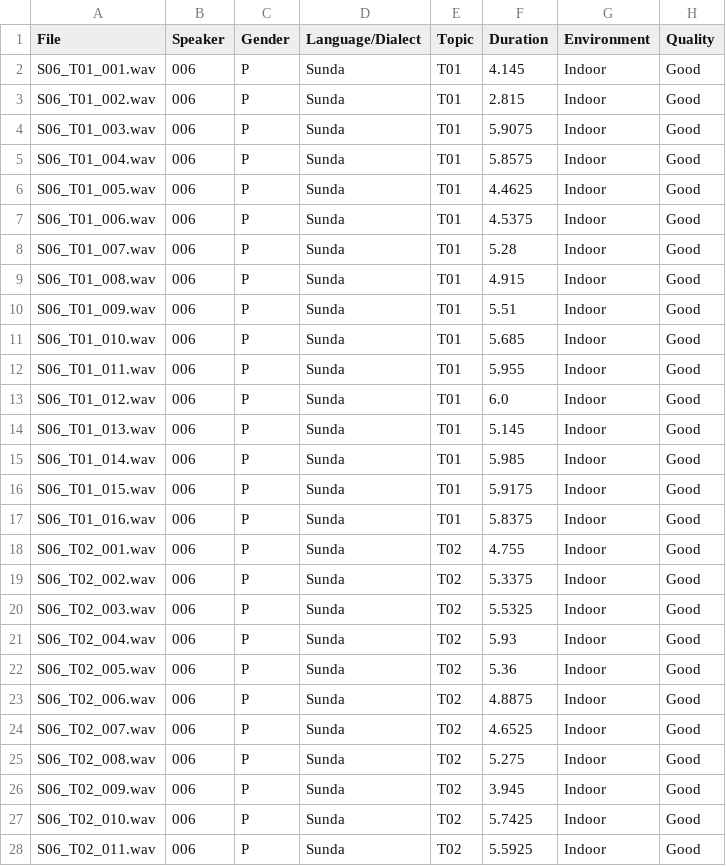
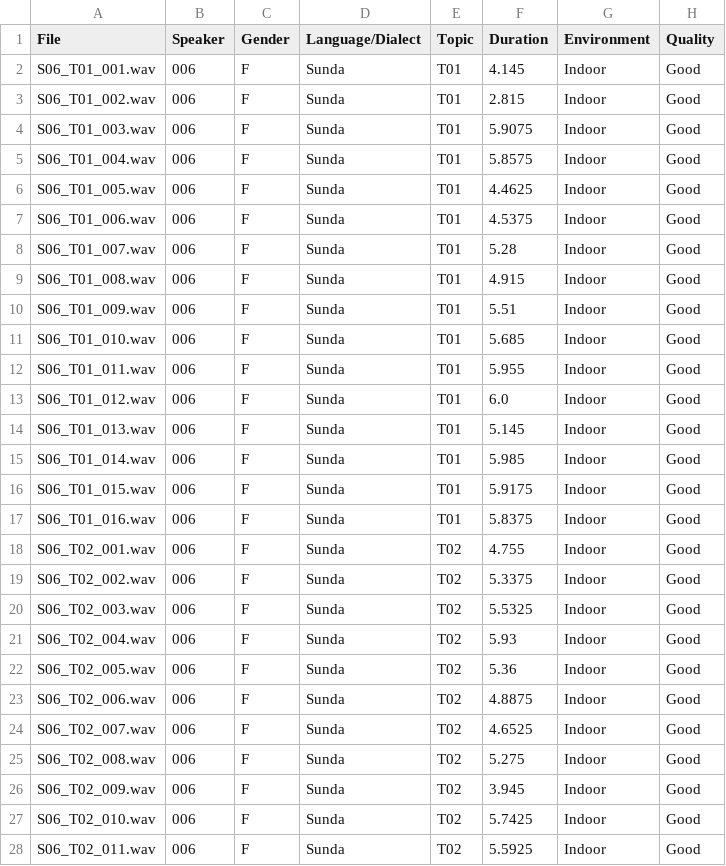
Before and after one commit to rararana/Sundanese-Corpus, a CSV file: metadata/metadata_S06.csv, drawn as a sheet; only a part is shown; the diff covers the shown part only.

```diff
--- a/metadata/metadata_S06.csv
+++ b/metadata/metadata_S06.csv
@@ -1,28 +1,28 @@
 File,Speaker,Gender,Language/Dialect,Topic,Duration,Environment,Quality
-S06_T01_001.wav,006,P,Sunda,T01,4.145,Indoor,Good
-S06_T01_002.wav,006,P,Sunda,T01,2.815,Indoor,Good
-S06_T01_003.wav,006,P,Sunda,T01,5.9075,Indoor,Good
-S06_T01_004.wav,006,P,Sunda,T01,5.8575,Indoor,Good
-S06_T01_005.wav,006,P,Sunda,T01,4.4625,Indoor,Good
-S06_T01_006.wav,006,P,Sunda,T01,4.5375,Indoor,Good
-S06_T01_007.wav,006,P,Sunda,T01,5.28,Indoor,Good
-S06_T01_008.wav,006,P,Sunda,T01,4.915,Indoor,Good
-S06_T01_009.wav,006,P,Sunda,T01,5.51,Indoor,Good
-S06_T01_010.wav,006,P,Sunda,T01,5.685,Indoor,Good
-S06_T01_011.wav,006,P,Sunda,T01,5.955,Indoor,Good
-S06_T01_012.wav,006,P,Sunda,T01,6.0,Indoor,Good
-S06_T01_013.wav,006,P,Sunda,T01,5.145,Indoor,Good
-S06_T01_014.wav,006,P,Sunda,T01,5.985,Indoor,Good
-S06_T01_015.wav,006,P,Sunda,T01,5.9175,Indoor,Good
-S06_T01_016.wav,006,P,Sunda,T01,5.8375,Indoor,Good
-S06_T02_001.wav,006,P,Sunda,T02,4.755,Indoor,Good
-S06_T02_002.wav,006,P,Sunda,T02,5.3375,Indoor,Good
-S06_T02_003.wav,006,P,Sunda,T02,5.5325,Indoor,Good
-S06_T02_004.wav,006,P,Sunda,T02,5.93,Indoor,Good
-S06_T02_005.wav,006,P,Sunda,T02,5.36,Indoor,Good
-S06_T02_006.wav,006,P,Sunda,T02,4.8875,Indoor,Good
-S06_T02_007.wav,006,P,Sunda,T02,4.6525,Indoor,Good
-S06_T02_008.wav,006,P,Sunda,T02,5.275,Indoor,Good
-S06_T02_009.wav,006,P,Sunda,T02,3.945,Indoor,Good
-S06_T02_010.wav,006,P,Sunda,T02,5.7425,Indoor,Good
-S06_T02_011.wav,006,P,Sunda,T02,5.5925,Indoor,Good
+S06_T01_001.wav,006,F,Sunda,T01,4.145,Indoor,Good
+S06_T01_002.wav,006,F,Sunda,T01,2.815,Indoor,Good
+S06_T01_003.wav,006,F,Sunda,T01,5.9075,Indoor,Good
+S06_T01_004.wav,006,F,Sunda,T01,5.8575,Indoor,Good
+S06_T01_005.wav,006,F,Sunda,T01,4.4625,Indoor,Good
+S06_T01_006.wav,006,F,Sunda,T01,4.5375,Indoor,Good
+S06_T01_007.wav,006,F,Sunda,T01,5.28,Indoor,Good
+S06_T01_008.wav,006,F,Sunda,T01,4.915,Indoor,Good
+S06_T01_009.wav,006,F,Sunda,T01,5.51,Indoor,Good
+S06_T01_010.wav,006,F,Sunda,T01,5.685,Indoor,Good
+S06_T01_011.wav,006,F,Sunda,T01,5.955,Indoor,Good
+S06_T01_012.wav,006,F,Sunda,T01,6.0,Indoor,Good
+S06_T01_013.wav,006,F,Sunda,T01,5.145,Indoor,Good
+S06_T01_014.wav,006,F,Sunda,T01,5.985,Indoor,Good
+S06_T01_015.wav,006,F,Sunda,T01,5.9175,Indoor,Good
+S06_T01_016.wav,006,F,Sunda,T01,5.8375,Indoor,Good
+S06_T02_001.wav,006,F,Sunda,T02,4.755,Indoor,Good
+S06_T02_002.wav,006,F,Sunda,T02,5.3375,Indoor,Good
+S06_T02_003.wav,006,F,Sunda,T02,5.5325,Indoor,Good
+S06_T02_004.wav,006,F,Sunda,T02,5.93,Indoor,Good
+S06_T02_005.wav,006,F,Sunda,T02,5.36,Indoor,Good
+S06_T02_006.wav,006,F,Sunda,T02,4.8875,Indoor,Good
+S06_T02_007.wav,006,F,Sunda,T02,4.6525,Indoor,Good
+S06_T02_008.wav,006,F,Sunda,T02,5.275,Indoor,Good
+S06_T02_009.wav,006,F,Sunda,T02,3.945,Indoor,Good
+S06_T02_010.wav,006,F,Sunda,T02,5.7425,Indoor,Good
+S06_T02_011.wav,006,F,Sunda,T02,5.5925,Indoor,Good
```
Also changed, not shown: 105 edited cells elsewhere in this file, metadata/metadata_S07.csv, metadata/metadata_S08.csv, 3 other files.
